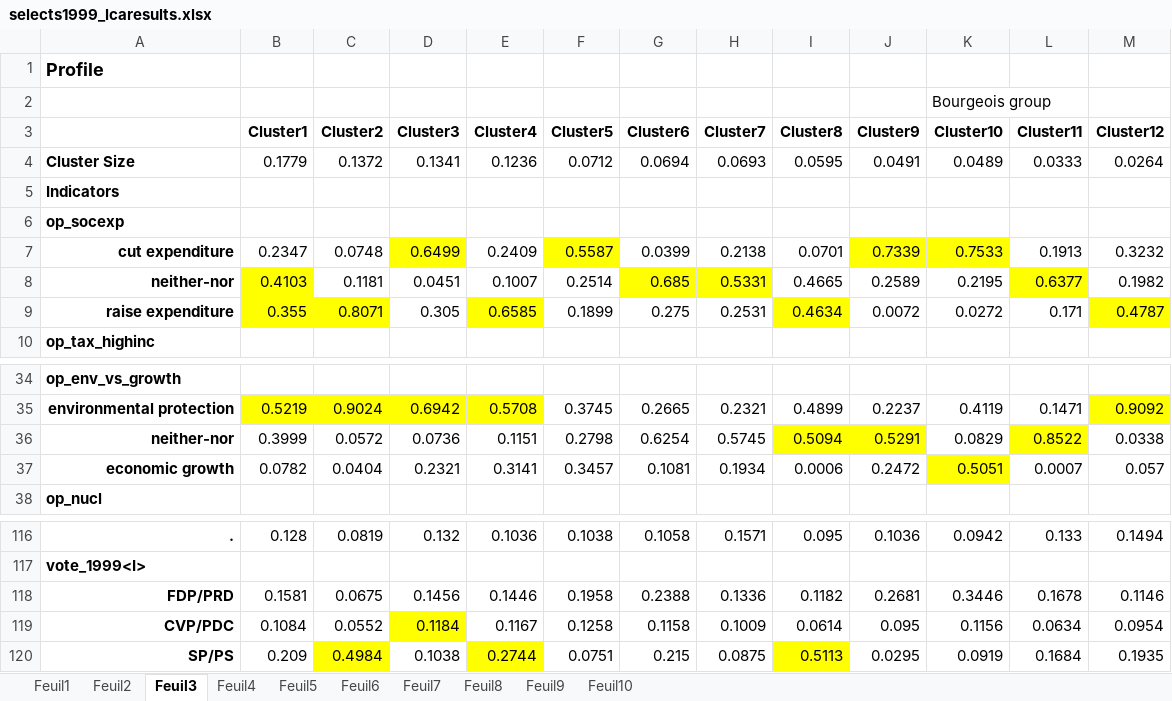
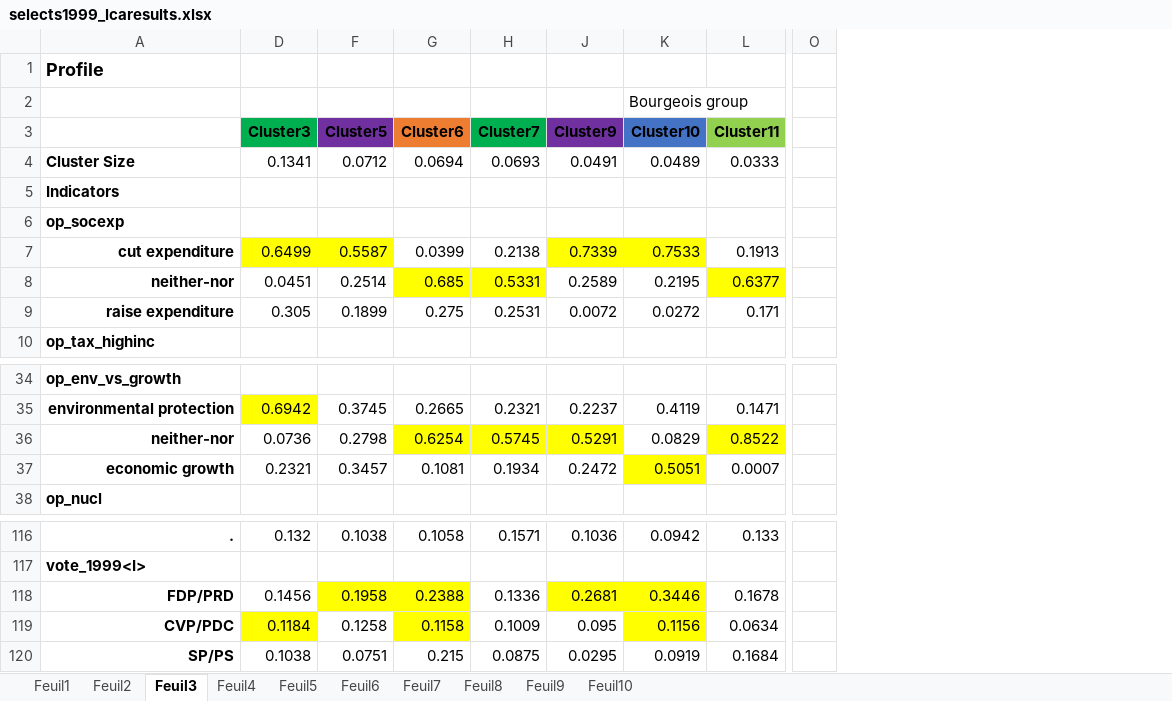
Before and after one commit to Jeylal/master-thesis, an Excel workbook: lca estimations/selects1999_lcaresults.xlsx, sheet Feuil3, drawn as a sheet; only a part is shown, gaps mark what is left out; values as stored, in another font and other column widths than the file's, no borders; removed rows and columns are numbered as before the commit, all else as after; the diff names each change by its address in the sheet, - before the commit and + after, or states it on an @@ line.

```diff
--- a/lca estimations/selects1999_lcaresults.xlsx (sheet Feuil3)
+++ b/lca estimations/selects1999_lcaresults.xlsx (sheet Feuil3)
@@ column B (Cluster1) hidden, rows 4-9: 0.1779 |  |  | 0.2347 | 0.4103 | 0.355; rows 35-37: 0.5219 | 0.3999 | 0.0782; rows 116-120: 0.128 |  | 0.1581 | 0.1084 | 0.209 @@
@@ column C (Cluster2) hidden, rows 4-9: 0.1372 |  |  | 0.0748 | 0.1181 | 0.8071; rows 35-37: 0.9024 | 0.0572 | 0.0404; rows 116-120: 0.0819 |  | 0.0675 | 0.0552 | 0.4984 @@
@@ column E (Cluster4) hidden, rows 4-9: 0.1236 |  |  | 0.2409 | 0.1007 | 0.6585; rows 35-37: 0.5708 | 0.1151 | 0.3141; rows 116-120: 0.1036 |  | 0.1446 | 0.1167 | 0.2744 @@
@@ column I (Cluster8) hidden, rows 4-9: 0.0595 |  |  | 0.0701 | 0.4665 | 0.4634; rows 35-37: 0.4899 | 0.5094 | 0.0006; rows 116-120: 0.095 |  | 0.1182 | 0.0614 | 0.5113 @@
@@ column M (Cluster12) hidden, rows 4-9: 0.0264 |  |  | 0.3232 | 0.1982 | 0.4787; rows 35-37: 0.9092 | 0.0338 | 0.057; rows 116-120: 0.1494 |  | 0.1146 | 0.0954 | 0.1935 @@
+column O, empty
-D3 fill: none
+D3 fill: #00B050
-F3 fill: none
+F3 fill: #7030A0
-G3 fill: none
+G3 fill: #ED7D31
-H3 fill: none
+H3 fill: #00B050
-J3 fill: none
+J3 fill: #7030A0
-K3 fill: none
+K3 fill: #4472C4
-L3 fill: none
+L3 fill: #92D050
-G36:H36 fill: none
+G36:H36 fill: #FFFF00
-F118:G118 fill: none
+F118:G118 fill: #FFFF00
-J118:K118 fill: none
+J118:K118 fill: #FFFF00
-G119 fill: none
+G119 fill: #FFFF00
-K119 fill: none
+K119 fill: #FFFF00
```
Also changed, not shown: 13 other files.
